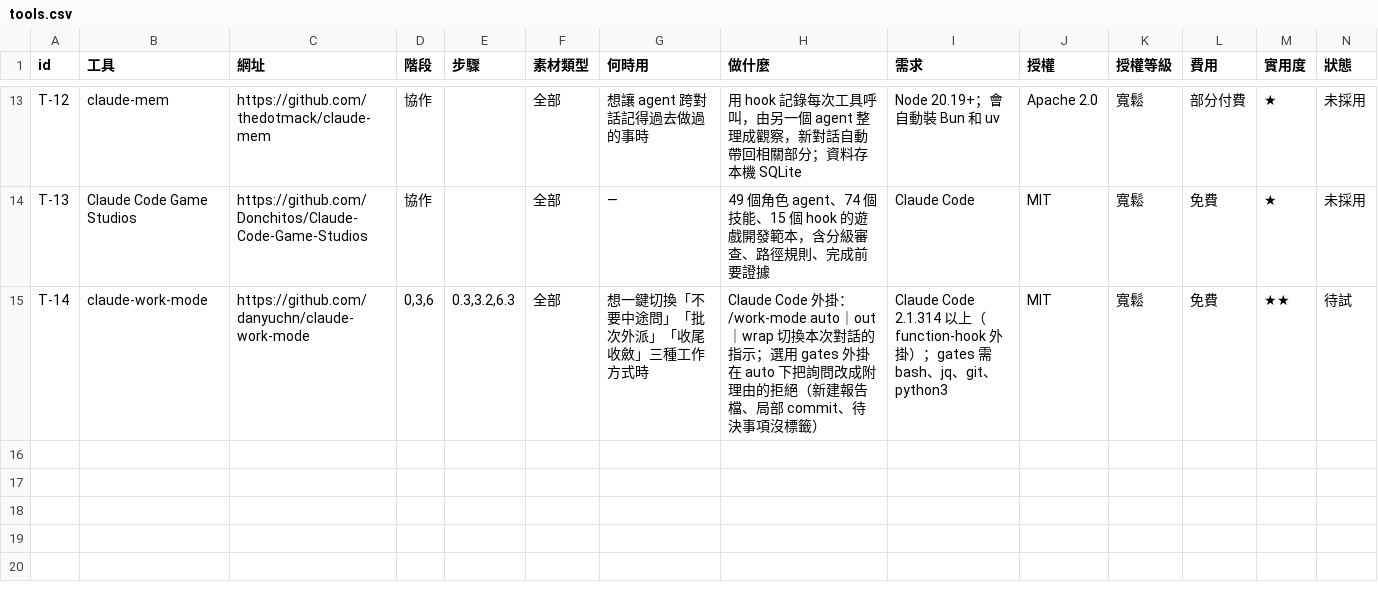
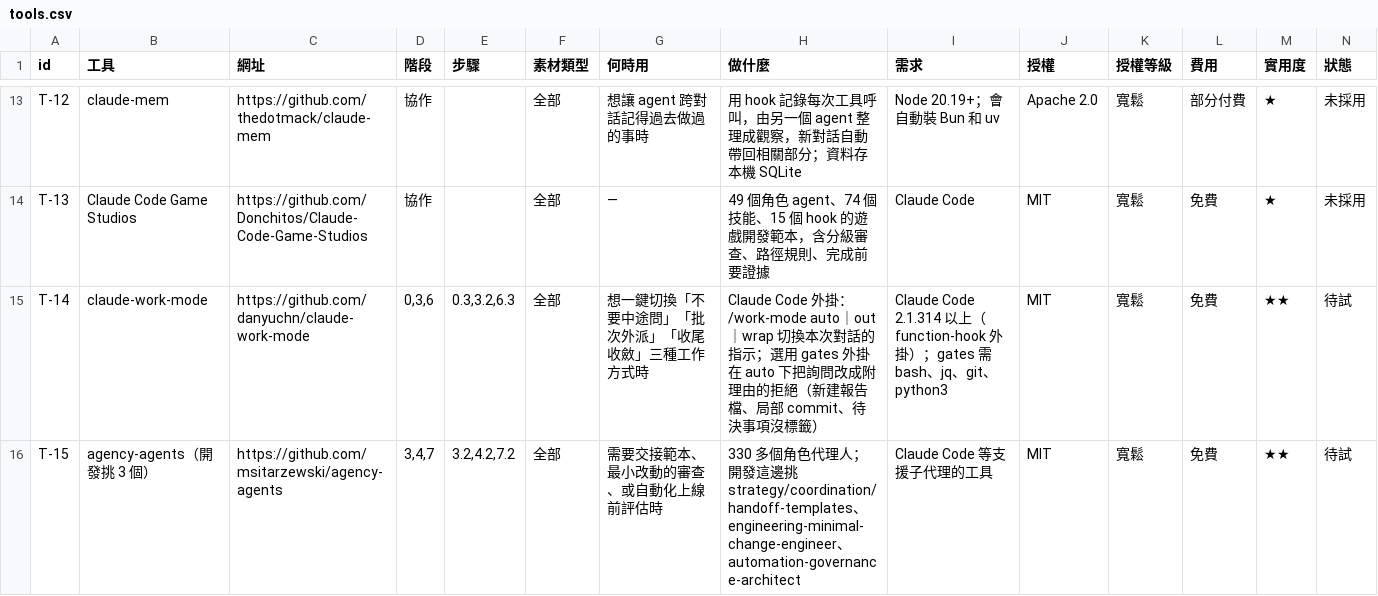
Before and after one commit to mick3412/engineering-playbook, a CSV file: data/tools.csv, drawn as a sheet; only a part is shown, gaps mark what is left out; rows hold the shown columns only; the diff names each change by its address in the sheet, - before the commit and + after, or states it on an @@ line.

```diff
--- a/data/tools.csv
+++ b/data/tools.csv
+row 16: T-15 | agency-agents（開發挑 3 個） | https://github.com/msitarzewski/agency-agents | 3,4,7 | 3.2,4.2,7.2 | 全部 | 需要交接範本、最小改動的審查、或自動化上線前評估時 | 330 多個角色代理人；開發這邊挑 strategy/coordination/handoff-templates、engineering-minimal-change-engineer、automation-governance-architect | Claude Code 等支援子代理的工具 | MIT | 寬鬆 | 免費 | ★★ | 待試
```
Also changed, not shown: data/entries.csv, data/sources.csv, 8 other files.
